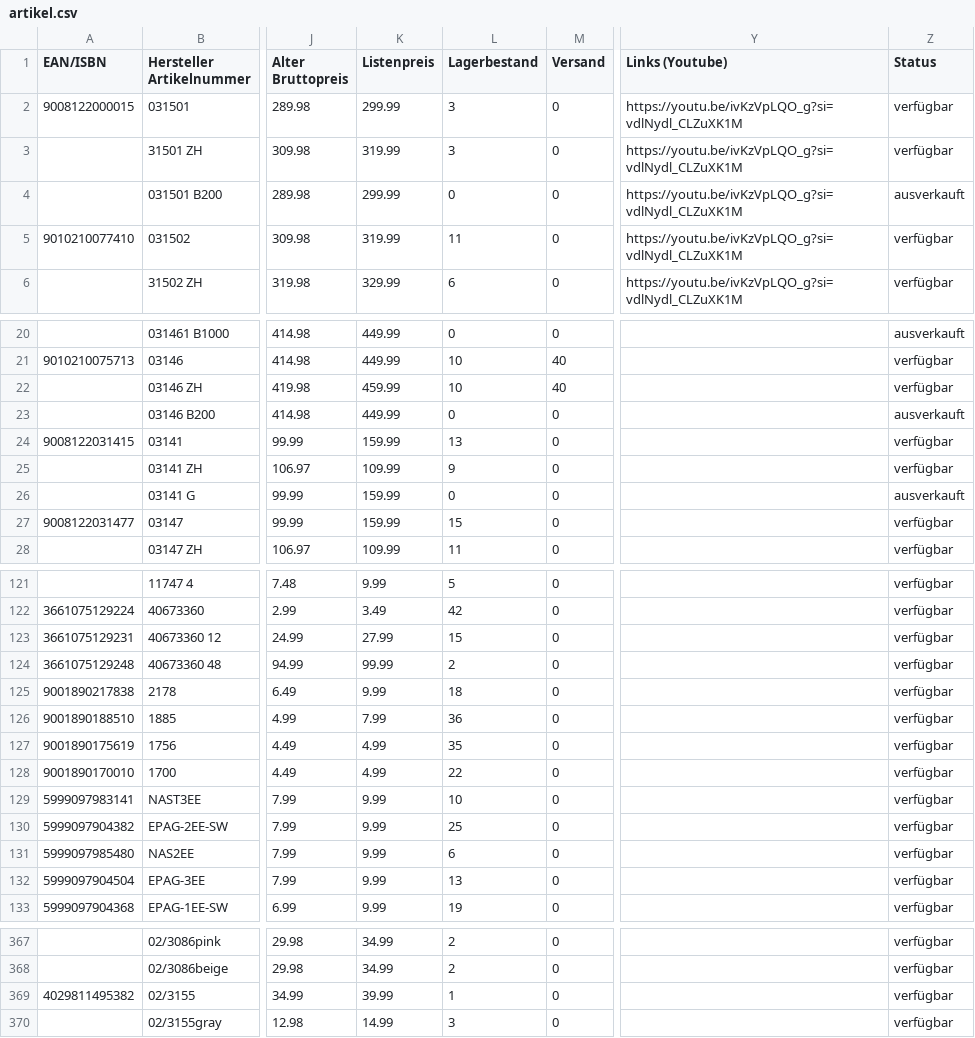
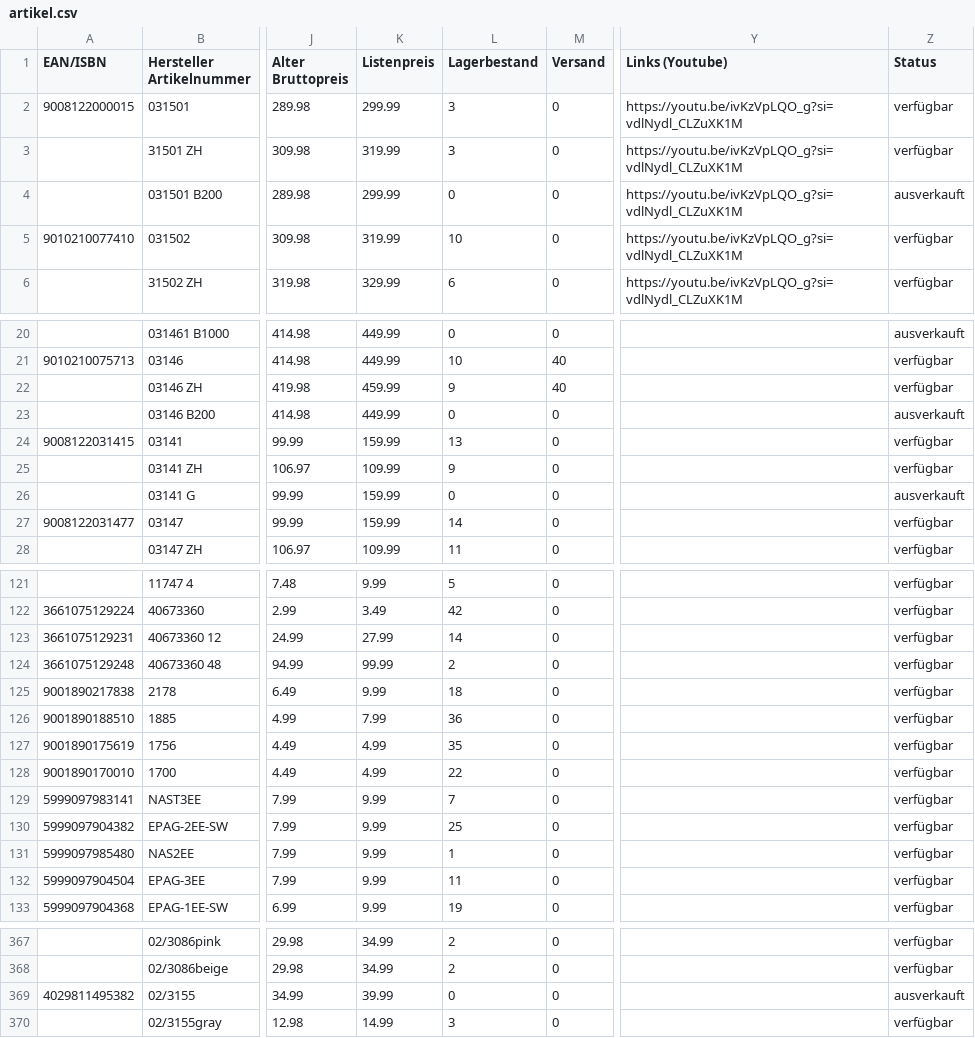
Before and after one commit to PREISFLIEGER/Rechnungs_Vorlage_PREISFLIEGER, a CSV file: artikel.csv, drawn as a sheet; only a part is shown, gaps mark what is left out; the diff names each change by its address in the sheet, - before the commit and + after, or states it on an @@ line.

Commit message:
Produktliste aktualisiert 01.11.2026 20:38

```diff
--- a/artikel.csv
+++ b/artikel.csv
-L5 (Lagerbestand): 11
+L5 (Lagerbestand): 10
-L22 (Lagerbestand): 10
+L22 (Lagerbestand): 9
-L27 (Lagerbestand): 15
+L27 (Lagerbestand): 14
-L123 (Lagerbestand): 15
+L123 (Lagerbestand): 14
-L129 (Lagerbestand): 10
+L129 (Lagerbestand): 7
-L131 (Lagerbestand): 6
+L131 (Lagerbestand): 1
-L132 (Lagerbestand): 13
+L132 (Lagerbestand): 11
-L369 (Lagerbestand): 1
+L369 (Lagerbestand): 0
-Z369 (Status): verfügbar
+Z369 (Status): ausverkauft
```
